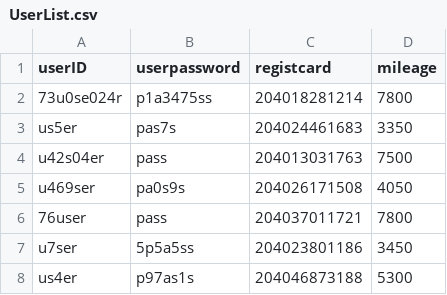
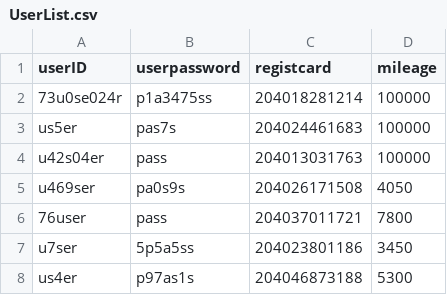
Before and after one commit to leejaeseung/Tickecter, a CSV file: 원본 파일/UserList.csv, drawn as a sheet; only a part is shown.

```diff
--- a/원본 파일/UserList.csv
+++ b/원본 파일/UserList.csv
@@ -1,5 +1,5 @@
 userID,userpassword,registcard,mileage
-73u0se024r,p1a3475ss,204018281214,7800
-us5er,pas7s,204024461683,3350
-u42s04er,pass,204013031763,7500
+73u0se024r,p1a3475ss,204018281214,100000
+us5er,pas7s,204024461683,100000
+u42s04er,pass,204013031763,100000
 u469ser,pa0s9s,204026171508,4050
```
Also changed, not shown: MovieList.csv, 1 other file.
